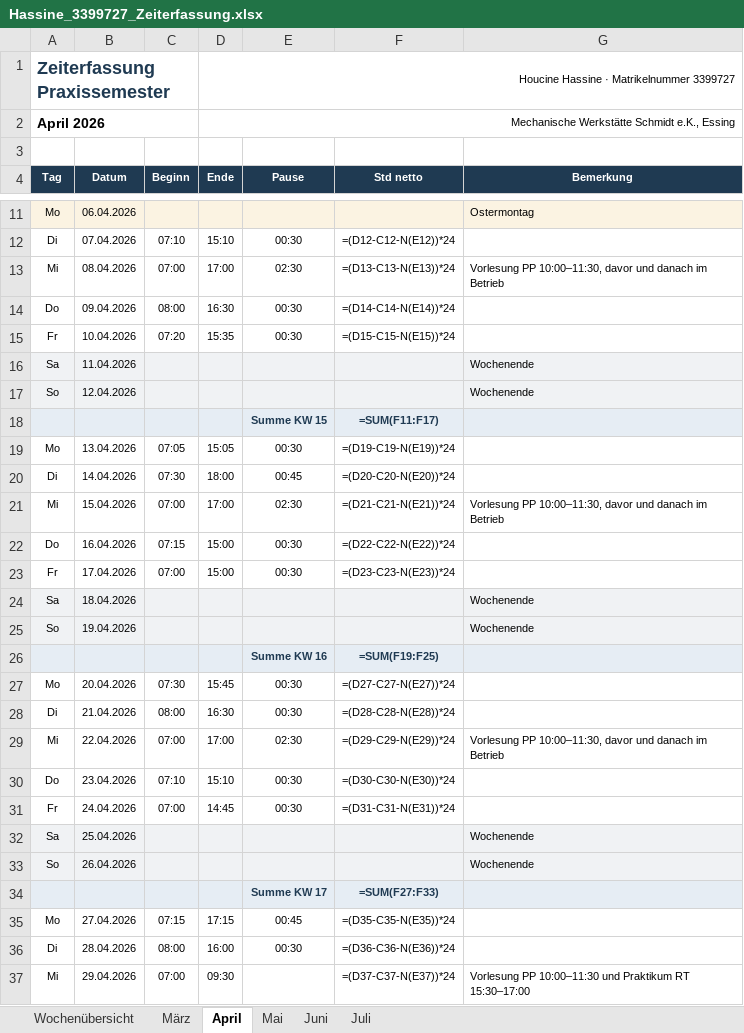
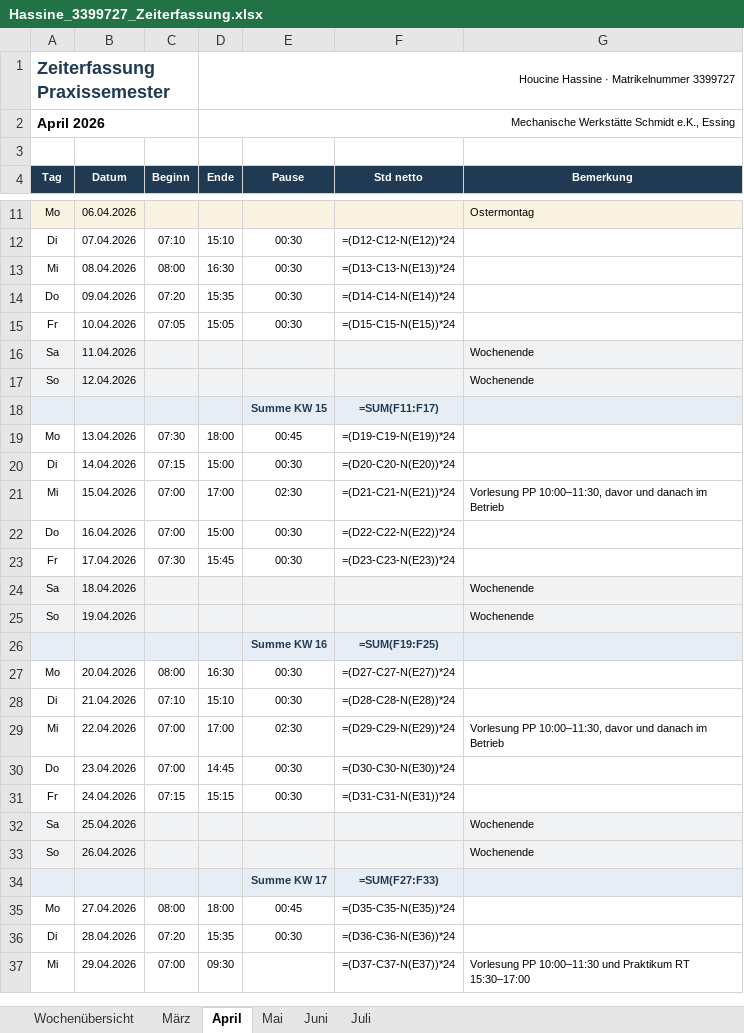
Before and after one commit to houcinehassine/Praxissemester, an Excel workbook: hochschule/Hassine_3399727_Zeiterfassung.xlsx, sheet April, drawn as a sheet; only a part is shown, gaps mark what is left out; values as stored, in another font and other column widths than the file's, no borders; formulas without a stored value are shown as written; the diff covers the shown part only; the diff names each change by its address in the sheet, - before the commit and + after, or states it on an @@ line.

```diff
--- a/hochschule/Hassine_3399727_Zeiterfassung.xlsx (sheet April)
+++ b/hochschule/Hassine_3399727_Zeiterfassung.xlsx (sheet April)
-C13 (Beginn): 07:00
+C13 (Beginn): 08:00
-D13 (Ende): 17:00
+D13 (Ende): 16:30
-E13 (Pause): 02:30
+E13 (Pause): 00:30
-G13 (Bemerkung): Vorlesung PP 10:00–11:30, davor und danach im Betrieb
+G13 (Bemerkung): (empty)
-C14 (Beginn): 08:00
+C14 (Beginn): 07:20
-D14 (Ende): 16:30
+D14 (Ende): 15:35
-C15 (Beginn): 07:20
+C15 (Beginn): 07:05
-D15 (Ende): 15:35
+D15 (Ende): 15:05
-C19 (Beginn): 07:05
+C19 (Beginn): 07:30
-D19 (Ende): 15:05
+D19 (Ende): 18:00
-E19 (Pause): 00:30
+E19 (Pause): 00:45
-C20 (Beginn): 07:30
+C20 (Beginn): 07:15
-D20 (Ende): 18:00
+D20 (Ende): 15:00
-E20 (Pause): 00:45
+E20 (Pause): 00:30
-C22 (Beginn): 07:15
+C22 (Beginn): 07:00
-C23 (Beginn): 07:00
+C23 (Beginn): 07:30
-D23 (Ende): 15:00
+D23 (Ende): 15:45
-C27 (Beginn): 07:30
+C27 (Beginn): 08:00
-D27 (Ende): 15:45
+D27 (Ende): 16:30
-C28 (Beginn): 08:00
+C28 (Beginn): 07:10
-D28 (Ende): 16:30
+D28 (Ende): 15:10
-C30 (Beginn): 07:10
+C30 (Beginn): 07:00
-D30 (Ende): 15:10
+D30 (Ende): 14:45
-C31 (Beginn): 07:00
+C31 (Beginn): 07:15
-D31 (Ende): 14:45
+D31 (Ende): 15:15
-C35 (Beginn): 07:15
+C35 (Beginn): 08:00
-D35 (Ende): 17:15
+D35 (Ende): 18:00
-C36 (Beginn): 08:00
+C36 (Beginn): 07:20
-D36 (Ende): 16:00
+D36 (Ende): 15:35
```
Also changed, not shown: 2 edited cells elsewhere in this sheet, sheet Mai, sheet Juni, sheet Juli, sheet Wochenübersicht, hochschule/Hassine_3399727_Tätigkeitsnachweis.xlsx, 6 other files.
